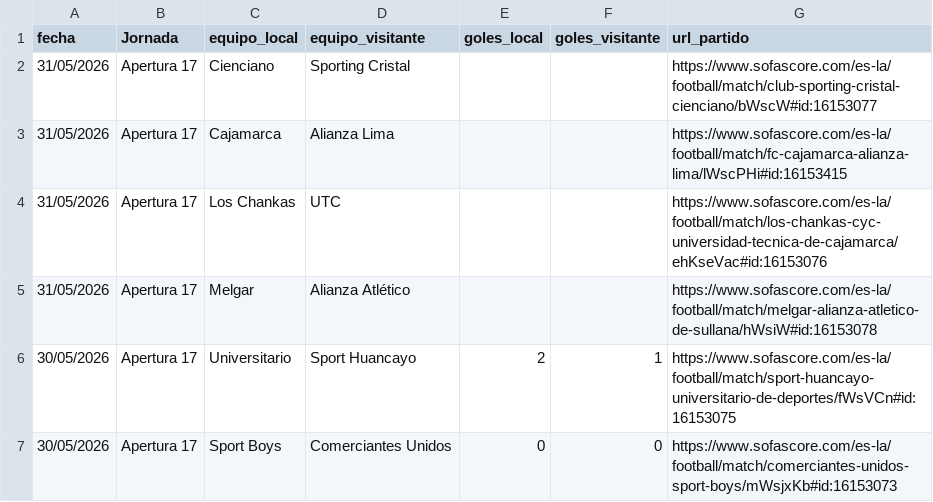
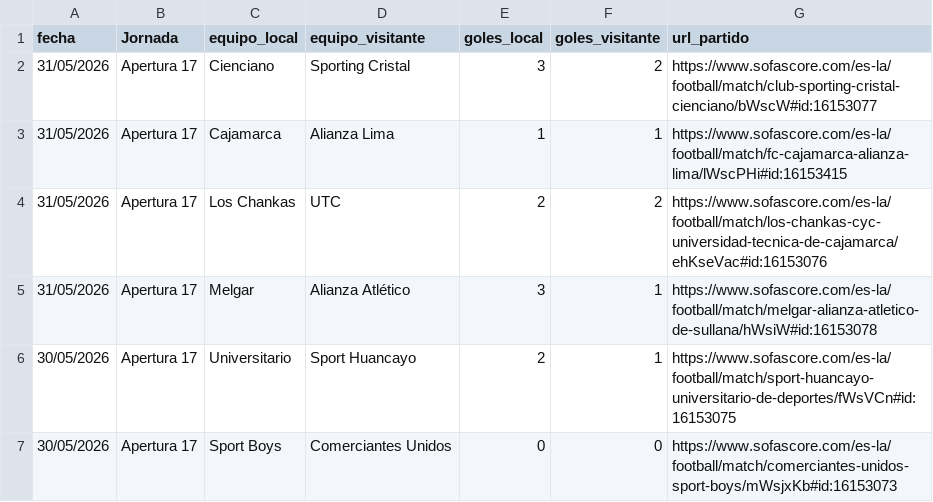
Before and after one commit to iJoseAntonio/liga1-xg-predictor, a CSV file: partidos_liga1_2026.csv, drawn as a sheet; only a part is shown.

```diff
--- a/partidos_liga1_2026.csv
+++ b/partidos_liga1_2026.csv
@@ -1,6 +1,6 @@
 fecha;Jornada;equipo_local;equipo_visitante;goles_local;goles_visitante;url_partido
-31/05/2026;Apertura 17;Cienciano;Sporting Cristal;;;https://www.sofascore.com/es-la/football/match/club-sporting-cristal-cienciano/bWscW#id:16153077
-31/05/2026;Apertura 17;Cajamarca;Alianza Lima;;;https://www.sofascore.com/es-la/football/match/fc-cajamarca-alianza-lima/lWscPHi#id:16153415
-31/05/2026;Apertura 17;Los Chankas;UTC;;;https://www.sofascore.com/es-la/football/match/los-chankas-cyc-universidad-tecnica-de-cajamarca/ehKseVac#id:16153076
-31/05/2026;Apertura 17;Melgar;Alianza Atlético;;;https://www.sofascore.com/es-la/football/match/melgar-alianza-atletico-de-sullana/hWsiW#id:16153078
+31/05/2026;Apertura 17;Cienciano;Sporting Cristal;3;2;https://www.sofascore.com/es-la/football/match/club-sporting-cristal-cienciano/bWscW#id:16153077
+31/05/2026;Apertura 17;Cajamarca;Alianza Lima;1;1;https://www.sofascore.com/es-la/football/match/fc-cajamarca-alianza-lima/lWscPHi#id:16153415
+31/05/2026;Apertura 17;Los Chankas;UTC;2;2;https://www.sofascore.com/es-la/football/match/los-chankas-cyc-universidad-tecnica-de-cajamarca/ehKseVac#id:16153076
+31/05/2026;Apertura 17;Melgar;Alianza Atlético;3;1;https://www.sofascore.com/es-la/football/match/melgar-alianza-atletico-de-sullana/hWsiW#id:16153078
 30/05/2026;Apertura 17;Universitario;Sport Huancayo;2;1;https://www.sofascore.com/es-la/football/match/sport-huancayo-universitario-de-deportes/fWsVCn#id:16153075
```
Also changed, not shown: bd_liga1.csv, 4 other files.
